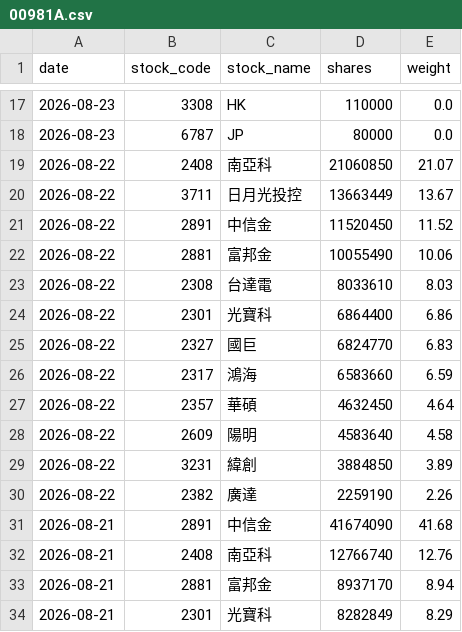
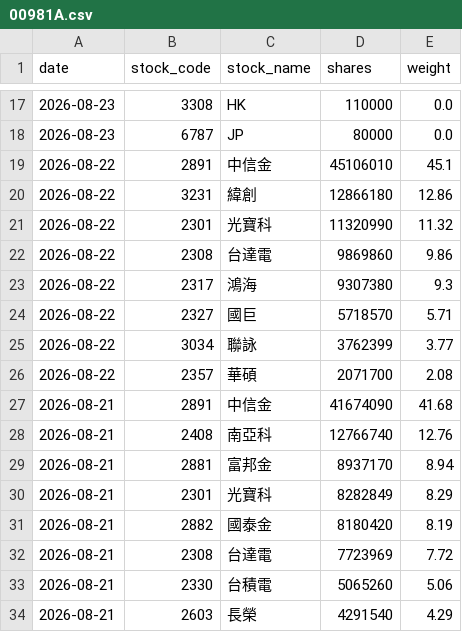
Before and after one commit to yrjjan-allen/active-etf-dashboard, a CSV file: data/00981A.csv, drawn as a sheet; only a part is shown, gaps mark what is left out; the shorter side is filled out with more unchanged rows.

```diff
--- a/data/00981A.csv
+++ b/data/00981A.csv
@@ -18,14 +18,10 @@
 2026-08-23,6787,JP,80000,0.0
-2026-08-22,2408,南亞科,21060850,21.07
-2026-08-22,3711,日月光投控,13663449,13.67
-2026-08-22,2891,中信金,11520450,11.52
-2026-08-22,2881,富邦金,10055490,10.06
-2026-08-22,2308,台達電,8033610,8.03
-2026-08-22,2301,光寶科,6864400,6.86
-2026-08-22,2327,國巨,6824770,6.83
-2026-08-22,2317,鴻海,6583660,6.59
-2026-08-22,2357,華碩,4632450,4.64
-2026-08-22,2609,陽明,4583640,4.58
-2026-08-22,3231,緯創,3884850,3.89
-2026-08-22,2382,廣達,2259190,2.26
+2026-08-22,2891,中信金,45106010,45.1
+2026-08-22,3231,緯創,12866180,12.86
+2026-08-22,2301,光寶科,11320990,11.32
+2026-08-22,2308,台達電,9869860,9.86
+2026-08-22,2317,鴻海,9307380,9.3
+2026-08-22,2327,國巨,5718570,5.71
+2026-08-22,3034,聯詠,3762399,3.77
+2026-08-22,2357,華碩,2071700,2.08
 2026-08-21,2891,中信金,41674090,41.68
```
Also changed, not shown: data/00948B.csv, data/00980A.csv, 5 other files.
